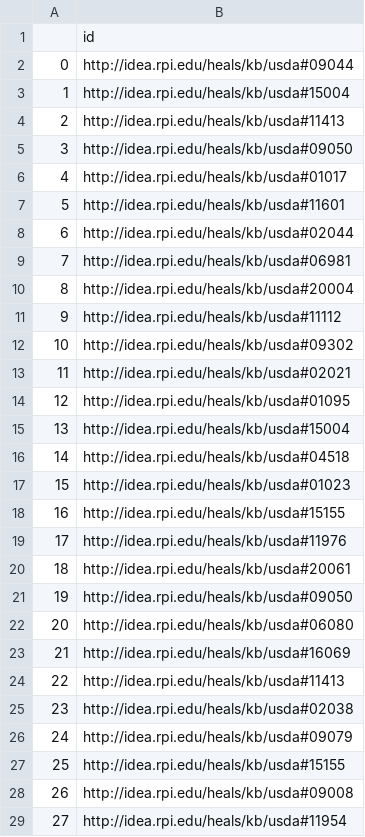
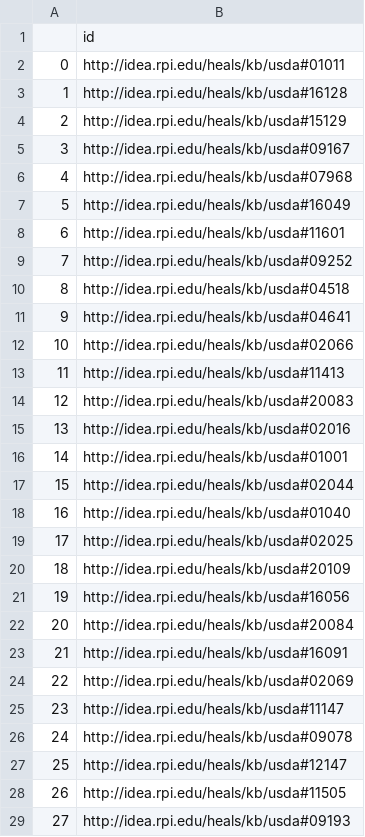
Before and after one commit to jloe2911/HealthyFoodSubs, a CSV file: Output/GAT_foods_2_test.csv, drawn as a sheet; only a part is shown; the diff covers the shown part only.

```diff
--- a/Output/GAT_foods_2_test.csv
+++ b/Output/GAT_foods_2_test.csv
@@ -1,29 +1,29 @@
 ,id
-0,http://idea.rpi.edu/heals/kb/usda#09044
-1,http://idea.rpi.edu/heals/kb/usda#15004
-2,http://idea.rpi.edu/heals/kb/usda#11413
-3,http://idea.rpi.edu/heals/kb/usda#09050
-4,http://idea.rpi.edu/heals/kb/usda#01017
-5,http://idea.rpi.edu/heals/kb/usda#11601
-6,http://idea.rpi.edu/heals/kb/usda#02044
-7,http://idea.rpi.edu/heals/kb/usda#06981
-8,http://idea.rpi.edu/heals/kb/usda#20004
-9,http://idea.rpi.edu/heals/kb/usda#11112
-10,http://idea.rpi.edu/heals/kb/usda#09302
-11,http://idea.rpi.edu/heals/kb/usda#02021
-12,http://idea.rpi.edu/heals/kb/usda#01095
-13,http://idea.rpi.edu/heals/kb/usda#15004
-14,http://idea.rpi.edu/heals/kb/usda#04518
-15,http://idea.rpi.edu/heals/kb/usda#01023
-16,http://idea.rpi.edu/heals/kb/usda#15155
-17,http://idea.rpi.edu/heals/kb/usda#11976
-18,http://idea.rpi.edu/heals/kb/usda#20061
-19,http://idea.rpi.edu/heals/kb/usda#09050
-20,http://idea.rpi.edu/heals/kb/usda#06080
-21,http://idea.rpi.edu/heals/kb/usda#16069
-22,http://idea.rpi.edu/heals/kb/usda#11413
-23,http://idea.rpi.edu/heals/kb/usda#02038
-24,http://idea.rpi.edu/heals/kb/usda#09079
-25,http://idea.rpi.edu/heals/kb/usda#15155
-26,http://idea.rpi.edu/heals/kb/usda#09008
-27,http://idea.rpi.edu/heals/kb/usda#11954
+0,http://idea.rpi.edu/heals/kb/usda#01011
+1,http://idea.rpi.edu/heals/kb/usda#16128
+2,http://idea.rpi.edu/heals/kb/usda#15129
+3,http://idea.rpi.edu/heals/kb/usda#09167
+4,http://idea.rpi.edu/heals/kb/usda#07968
+5,http://idea.rpi.edu/heals/kb/usda#16049
+6,http://idea.rpi.edu/heals/kb/usda#11601
+7,http://idea.rpi.edu/heals/kb/usda#09252
+8,http://idea.rpi.edu/heals/kb/usda#04518
+9,http://idea.rpi.edu/heals/kb/usda#04641
+10,http://idea.rpi.edu/heals/kb/usda#02066
+11,http://idea.rpi.edu/heals/kb/usda#11413
+12,http://idea.rpi.edu/heals/kb/usda#20083
+13,http://idea.rpi.edu/heals/kb/usda#02016
+14,http://idea.rpi.edu/heals/kb/usda#01001
+15,http://idea.rpi.edu/heals/kb/usda#02044
+16,http://idea.rpi.edu/heals/kb/usda#01040
+17,http://idea.rpi.edu/heals/kb/usda#02025
+18,http://idea.rpi.edu/heals/kb/usda#20109
+19,http://idea.rpi.edu/heals/kb/usda#16056
+20,http://idea.rpi.edu/heals/kb/usda#20084
+21,http://idea.rpi.edu/heals/kb/usda#16091
+22,http://idea.rpi.edu/heals/kb/usda#02069
+23,http://idea.rpi.edu/heals/kb/usda#11147
+24,http://idea.rpi.edu/heals/kb/usda#09078
+25,http://idea.rpi.edu/heals/kb/usda#12147
+26,http://idea.rpi.edu/heals/kb/usda#11505
+27,http://idea.rpi.edu/heals/kb/usda#09193
```
Also changed, not shown: 156 edited cells elsewhere in this file, 4 other files.
